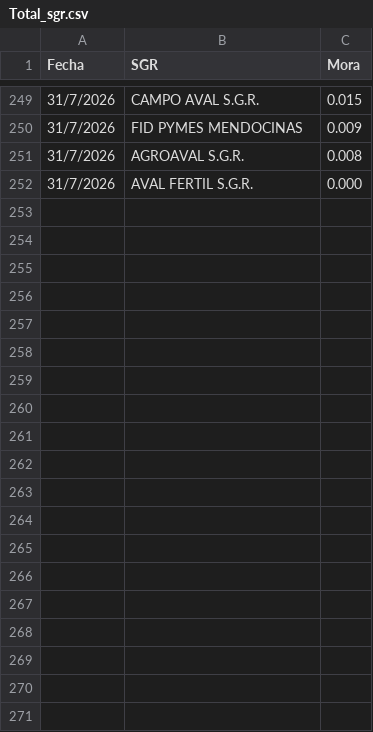
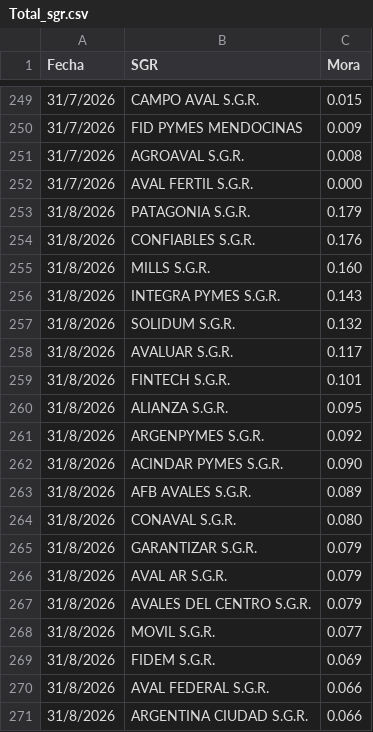
Before and after one commit to ramiellero/Caidas-de-deudas, a CSV file: SGR/Total_sgr.csv, drawn as a sheet; only a part is shown, gaps mark what is left out; the diff covers the shown part only; the diff names each change by its address in the sheet, - before the commit and + after, or states it on an @@ line.

```diff
--- a/SGR/Total_sgr.csv
+++ b/SGR/Total_sgr.csv
+row 253: 31/8/2026 | PATAGONIA S.G.R. | 0.179
+row 254: 31/8/2026 | CONFIABLES S.G.R. | 0.176
+row 255: 31/8/2026 | MILLS S.G.R. | 0.160
+row 256: 31/8/2026 | INTEGRA PYMES S.G.R. | 0.143
+row 257: 31/8/2026 | SOLIDUM S.G.R. | 0.132
+row 258: 31/8/2026 | AVALUAR S.G.R. | 0.117
+row 259: 31/8/2026 | FINTECH S.G.R. | 0.101
+row 260: 31/8/2026 | ALIANZA S.G.R. | 0.095
+row 261: 31/8/2026 | ARGENPYMES S.G.R. | 0.092
+row 262: 31/8/2026 | ACINDAR PYMES S.G.R. | 0.090
+row 263: 31/8/2026 | AFB AVALES S.G.R. | 0.089
+row 264: 31/8/2026 | CONAVAL S.G.R. | 0.080
+row 265: 31/8/2026 | GARANTIZAR S.G.R. | 0.079
+row 266: 31/8/2026 | AVAL AR S.G.R. | 0.079
+row 267: 31/8/2026 | AVALES DEL CENTRO S.G.R. | 0.079
+row 268: 31/8/2026 | MOVIL S.G.R. | 0.077
+row 269: 31/8/2026 | FIDEM S.G.R. | 0.069
+row 270: 31/8/2026 | AVAL FEDERAL S.G.R. | 0.066
+row 271: 31/8/2026 | ARGENTINA CIUDAD S.G.R. | 0.066
```
Also changed, not shown: 23 added rows elsewhere in this file, SGR/cartera_monedas.csv, SGR/composicion_carteras.csv, 1 other file.
